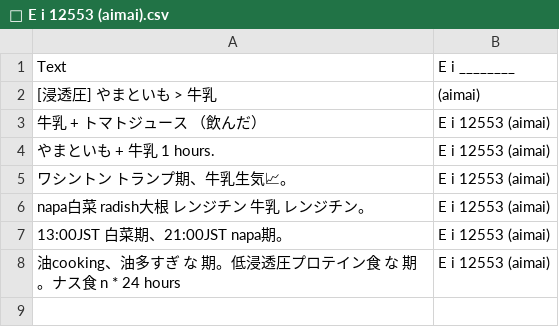
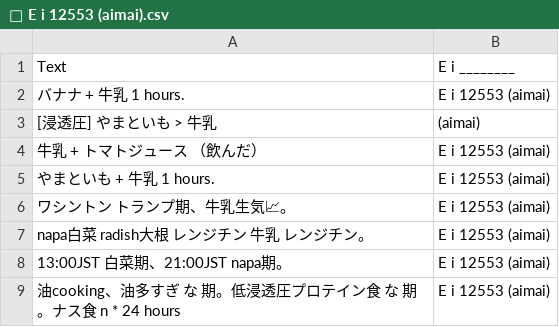
Before and after one commit to FruityheartGarden/E_I____, a CSV file: E i 12553 (aimai)/📙 E i 12553 (aimai).csv, drawn as a sheet; the diff names each change by its address in the sheet, - before the commit and + after, or states it on an @@ line.

Commit message:
🐄 📙 E i 12553 (aimai).csv

```diff
--- a/E i 12553 (aimai)/📙 E i 12553 (aimai).csv
+++ b/E i 12553 (aimai)/📙 E i 12553 (aimai).csv
+row 2: バナナ + 牛乳 1 hours. | E i 12553 (aimai)
```
